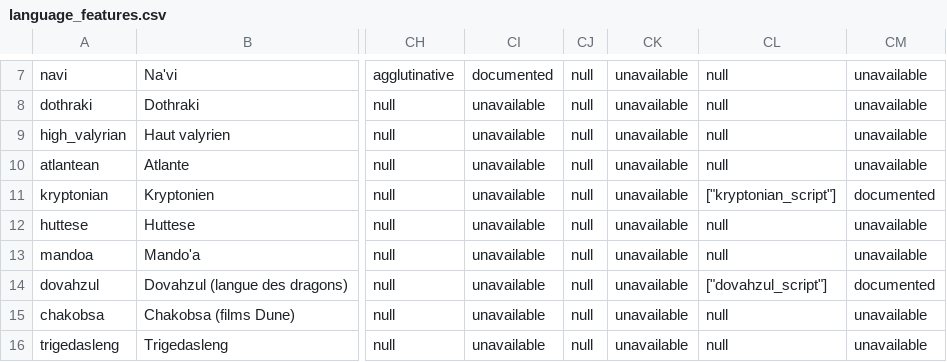
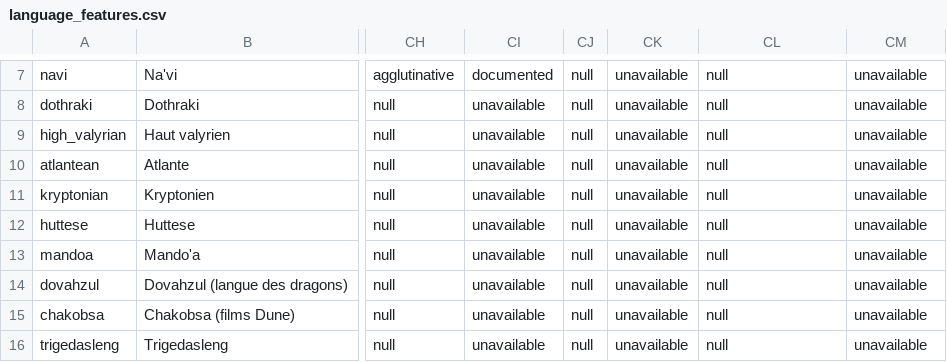
Before and after one commit to leonorebatut-bit/imaginary.languages.atlas, a CSV file: outputs/language_features.csv, drawn as a sheet; only a part is shown, gaps mark what is left out; the diff names each change by its address in the sheet, - before the commit and + after, or states it on an @@ line.

```diff
--- a/outputs/language_features.csv
+++ b/outputs/language_features.csv
-CL11: ["kryptonian_script"]
+CL11: null
-CM11: documented
+CM11: unavailable
-CL14: ["dovahzul_script"]
+CL14: null
-CM14: documented
+CM14: unavailable
```
Also changed, not shown: 51 other files.
